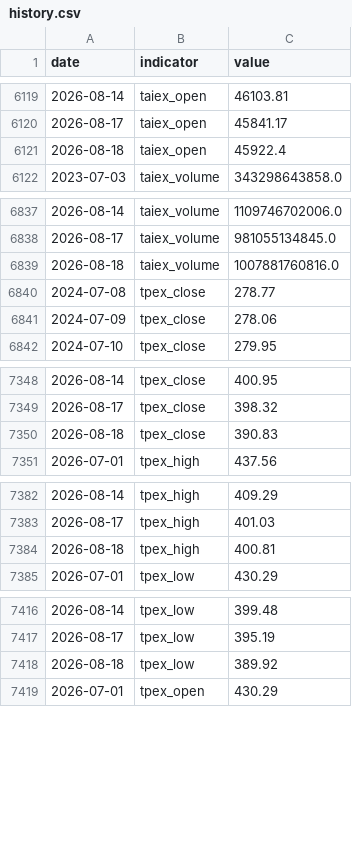
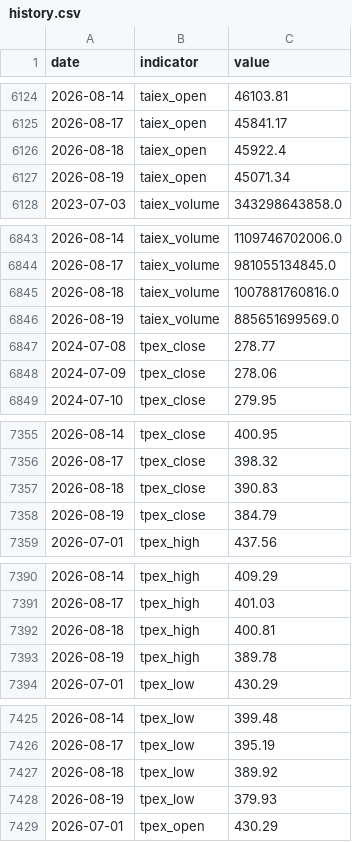
Before and after one commit to RealWei/tw-stock-sentiment, a CSV file: data/history.csv, drawn as a sheet; only a part is shown, gaps mark what is left out; the diff covers the shown part only.

```diff
--- a/data/history.csv
+++ b/data/history.csv
@@ -6121,2 +6126,3 @@ date,indicator,value
 2026-08-18,taiex_open,45922.4
+2026-08-19,taiex_open,45071.34
 2023-07-03,taiex_volume,343298643858.0
@@ -6839,2 +6845,3 @@ date,indicator,value
 2026-08-18,taiex_volume,1007881760816.0
+2026-08-19,taiex_volume,885651699569.0
 2024-07-08,tpex_close,278.77
@@ -7350,2 +7357,3 @@ date,indicator,value
 2026-08-18,tpex_close,390.83
+2026-08-19,tpex_close,384.79
 2026-07-01,tpex_high,437.56
@@ -7384,2 +7392,3 @@ date,indicator,value
 2026-08-18,tpex_high,400.81
+2026-08-19,tpex_high,389.78
 2026-07-01,tpex_low,430.29
@@ -7418,2 +7427,3 @@ date,indicator,value
 2026-08-18,tpex_low,389.92
+2026-08-19,tpex_low,379.93
 2026-07-01,tpex_open,430.29
```
Also changed, not shown: 7 added rows elsewhere in this file, 3 other files.
